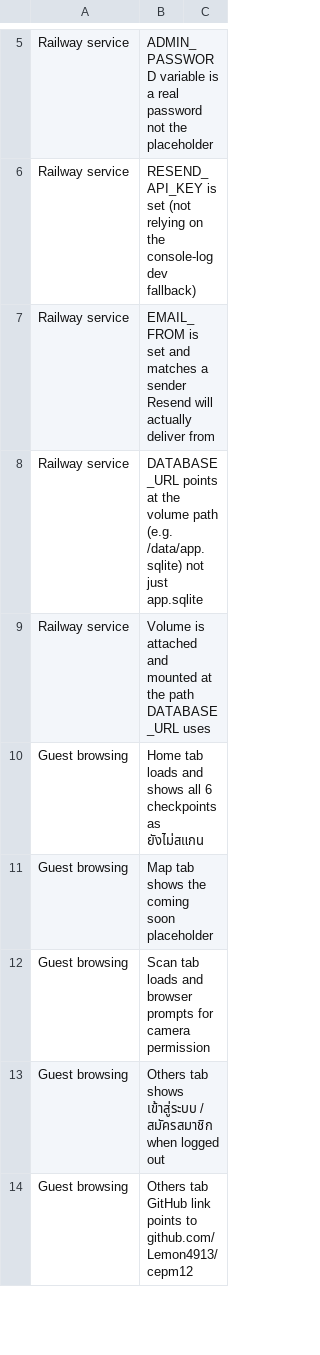
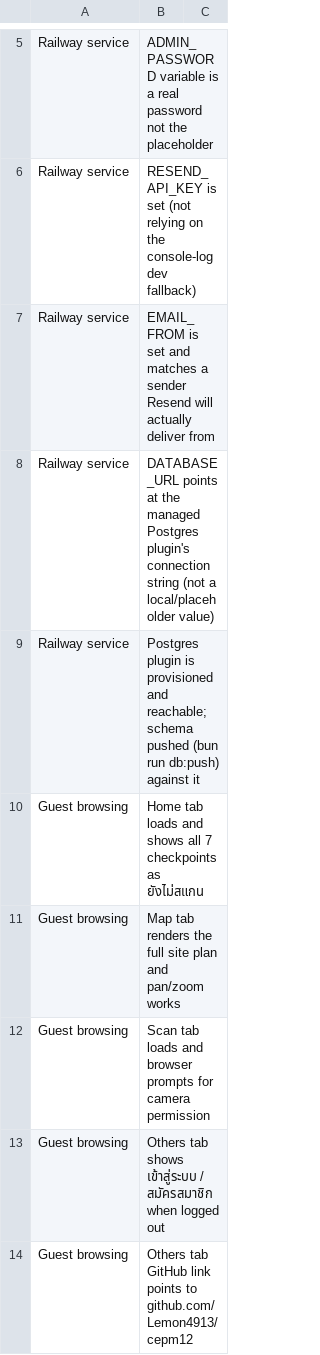
Before and after one commit to Lemon4913/cepm12, a CSV file: docs/deployment-checklist.csv, drawn as a sheet; only a part is shown, gaps mark what is left out.

```diff
--- a/docs/deployment-checklist.csv
+++ b/docs/deployment-checklist.csv
@@ -7,6 +7,6 @@ Railway service,RESEND_API_KEY is set (not relying on the console-log dev fallba
 Railway service,EMAIL_FROM is set and matches a sender Resend will actually deliver from,
-Railway service,DATABASE_URL points at the volume path (e.g. /data/app.sqlite) not just app.sqlite,
-Railway service,Volume is attached and mounted at the path DATABASE_URL uses,
-Guest browsing,Home tab loads and shows all 6 checkpoints as ยังไม่สแกน,
-Guest browsing,Map tab shows the coming soon placeholder,
+Railway service,DATABASE_URL points at the managed Postgres plugin's connection string (not a local/placeholder value),
+Railway service,Postgres plugin is provisioned and reachable; schema pushed (bun run db:push) against it,
+Guest browsing,Home tab loads and shows all 7 checkpoints as ยังไม่สแกน,
+Guest browsing,Map tab renders the full site plan and pan/zoom works,
 Guest browsing,Scan tab loads and browser prompts for camera permission,
```
Also changed, not shown: docs/QA_CHECKLIST_PER_DEVICE.csv, 36 other files.
